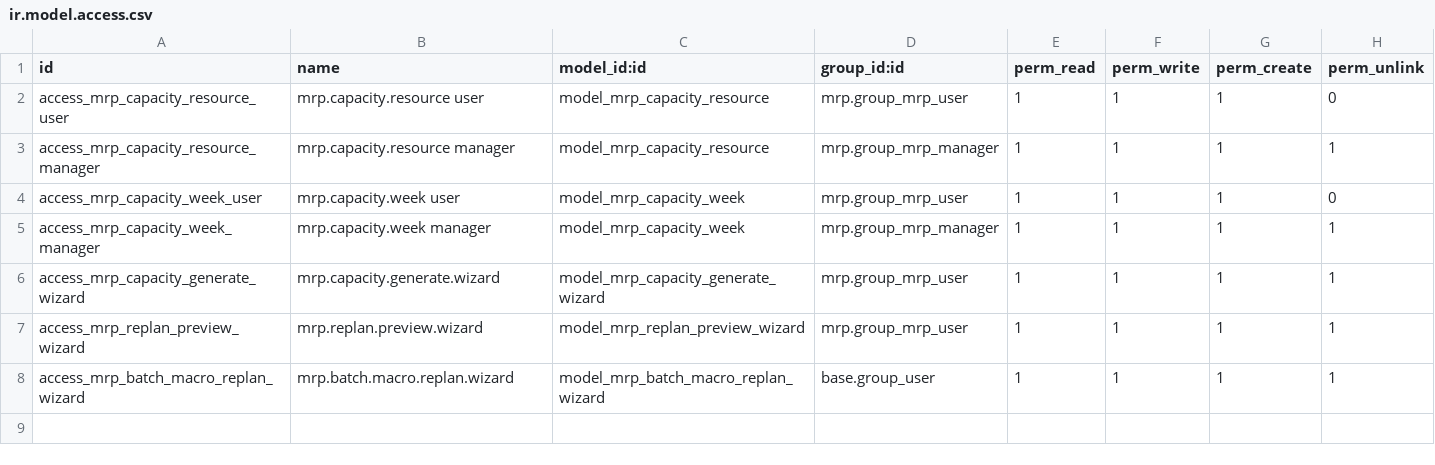
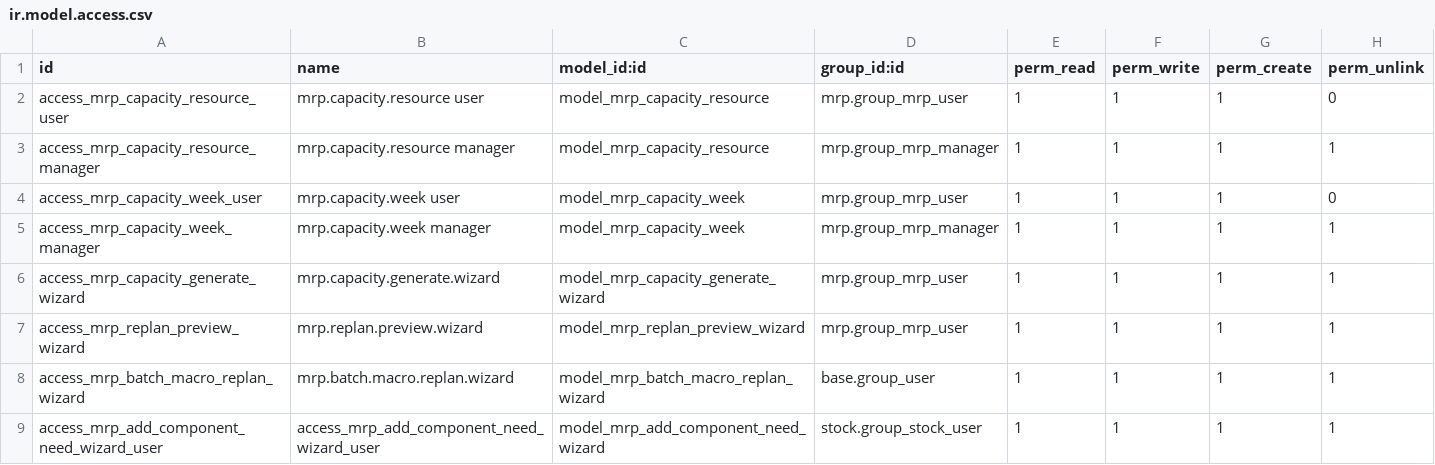
Before and after one commit to DAVSOR64/FMA, a CSV file: mrp_capacity_planning/security/ir.model.access.csv, drawn as a sheet.

Commit message:
Update

```diff
--- a/mrp_capacity_planning/security/ir.model.access.csv
+++ b/mrp_capacity_planning/security/ir.model.access.csv
@@ -8 +8,2 @@ access_mrp_replan_preview_wizard,mrp.replan.preview.wizard,model_mrp_replan_prev
 access_mrp_batch_macro_replan_wizard,mrp.batch.macro.replan.wizard,model_mrp_batch_macro_replan_wizard,base.group_user,1,1,1,1
+access_mrp_add_component_need_wizard_user,access_mrp_add_component_need_wizard_user,model_mrp_add_component_need_wizard,stock.group_stock_user,1,1,1,1
```
